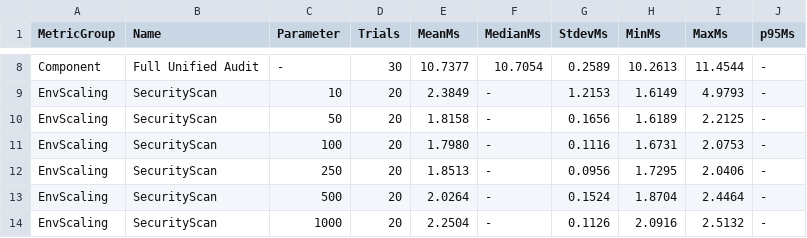
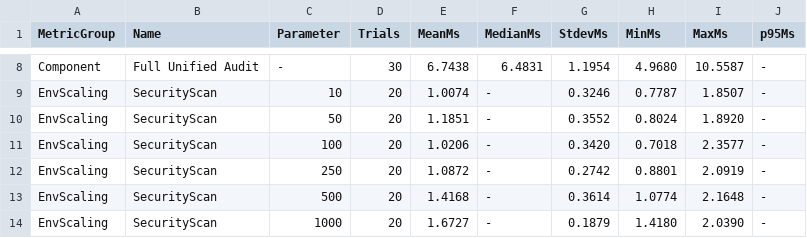
Before and after one commit to khushi-agarwal23/environment-namespace-leak-auditor, a CSV file: results/benchmark_data.csv, drawn as a sheet; only a part is shown, gaps mark what is left out; the diff covers the shown part only; the diff names each change by its address in the sheet, - before the commit and + after, or states it on an @@ line.

```diff
--- a/results/benchmark_data.csv
+++ b/results/benchmark_data.csv
-E8 (MeanMs): 10.7377
+E8 (MeanMs): 6.7438
-F8 (MedianMs): 10.7054
+F8 (MedianMs): 6.4831
-G8 (StdevMs): 0.2589
+G8 (StdevMs): 1.1954
-H8 (MinMs): 10.2613
+H8 (MinMs): 4.9680
-I8 (MaxMs): 11.4544
+I8 (MaxMs): 10.5587
-E9 (MeanMs): 2.3849
+E9 (MeanMs): 1.0074
-G9 (StdevMs): 1.2153
+G9 (StdevMs): 0.3246
-H9 (MinMs): 1.6149
+H9 (MinMs): 0.7787
-I9 (MaxMs): 4.9793
+I9 (MaxMs): 1.8507
-E10 (MeanMs): 1.8158
+E10 (MeanMs): 1.1851
-G10 (StdevMs): 0.1656
+G10 (StdevMs): 0.3552
-H10 (MinMs): 1.6189
+H10 (MinMs): 0.8024
-I10 (MaxMs): 2.2125
+I10 (MaxMs): 1.8920
-E11 (MeanMs): 1.7980
+E11 (MeanMs): 1.0206
-G11 (StdevMs): 0.1116
+G11 (StdevMs): 0.3420
-H11 (MinMs): 1.6731
+H11 (MinMs): 0.7018
-I11 (MaxMs): 2.0753
+I11 (MaxMs): 2.3577
-E12 (MeanMs): 1.8513
+E12 (MeanMs): 1.0872
-G12 (StdevMs): 0.0956
+G12 (StdevMs): 0.2742
-H12 (MinMs): 1.7295
+H12 (MinMs): 0.8801
-I12 (MaxMs): 2.0406
+I12 (MaxMs): 2.0919
-E13 (MeanMs): 2.0264
+E13 (MeanMs): 1.4168
-G13 (StdevMs): 0.1524
+G13 (StdevMs): 0.3614
-H13 (MinMs): 1.8704
+H13 (MinMs): 1.0774
-I13 (MaxMs): 2.4464
+I13 (MaxMs): 2.1648
-E14 (MeanMs): 2.2504
+E14 (MeanMs): 1.6727
-G14 (StdevMs): 0.1126
+G14 (StdevMs): 0.1879
-H14 (MinMs): 2.0916
+H14 (MinMs): 1.4180
-I14 (MaxMs): 2.5132
+I14 (MaxMs): 2.0390
```
Also changed, not shown: 31 edited cells elsewhere in this file, 5 other files.
